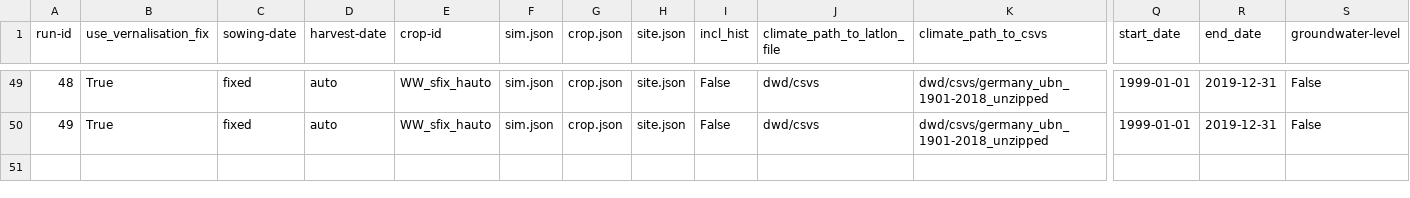
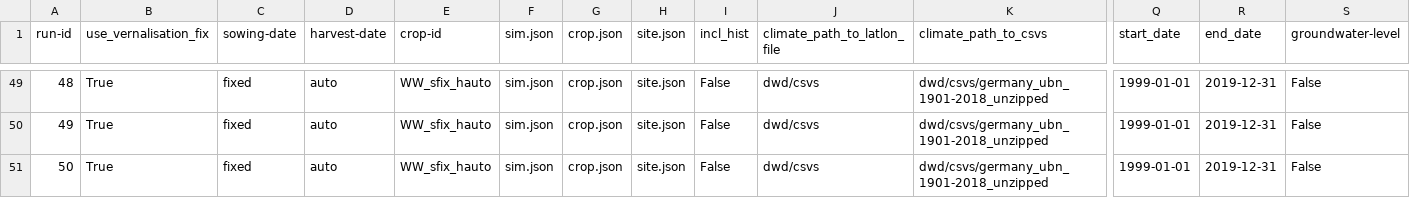
Before and after one commit to zalf-rpm/clim4cast, a CSV file: sim_setups_OW.csv, drawn as a sheet; only a part is shown, gaps mark what is left out; rows hold the shown columns only; the diff names each change by its address in the sheet, - before the commit and + after, or states it on an @@ line.

Commit message:
Update sim_setups_OW.csv

```diff
--- a/sim_setups_OW.csv
+++ b/sim_setups_OW.csv
+row 51: 50 | True | fixed | auto | WW_sfix_hauto | sim.json | crop.json | site.json | False | dwd/csvs | dwd/csvs/germany_ubn_1901-2018_unzipped | 1999-01-01 | 2019-12-31 | False
```
